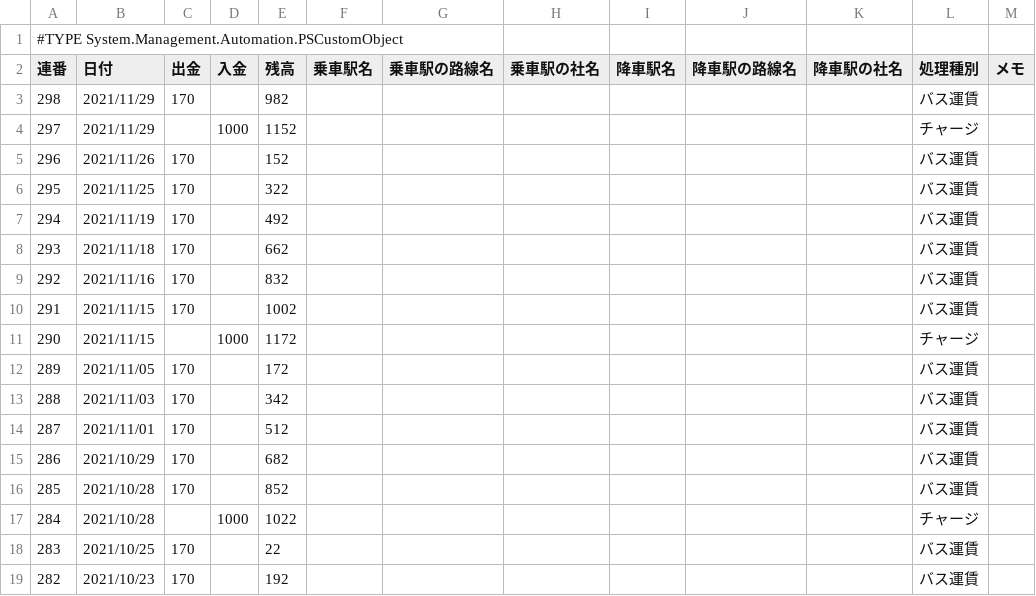
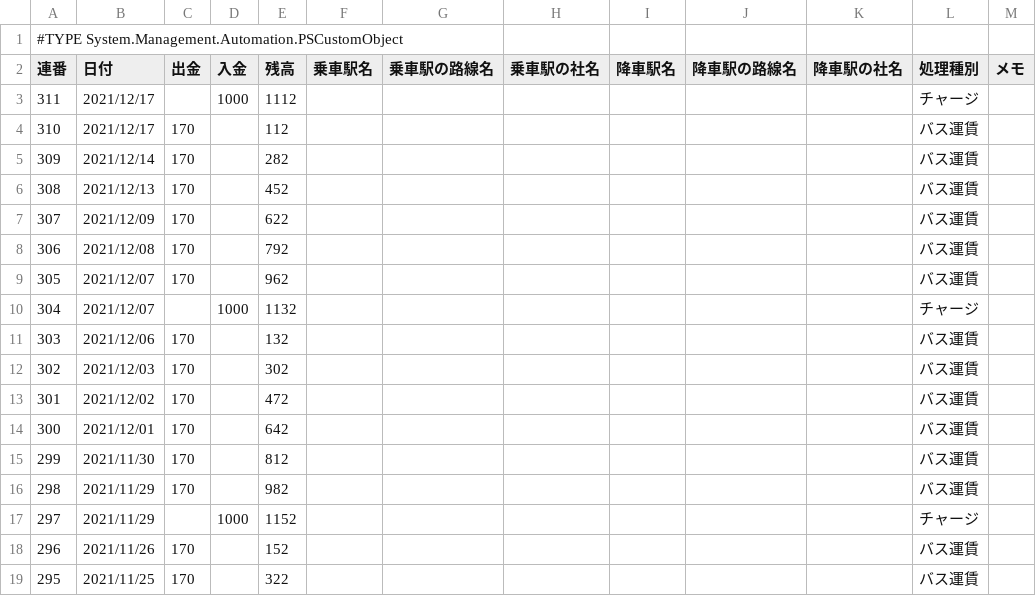
Before and after one commit to johnfcoltrane/Totra, a CSV file: Totra.csv, drawn as a sheet; only a part is shown; the shorter side is filled out with more unchanged rows; the diff names each change by its address in the sheet, - before the commit and + after, or states it on an @@ line.

Commit message:
update

```diff
--- a/Totra.csv
+++ b/Totra.csv
+row 3: 311 | 2021/12/17 |  | 1000 | 1112 |  |  |  |  |  |  | チャージ
+row 4: 310 | 2021/12/17 | 170 |  | 112 |  |  |  |  |  |  | バス運賃
+row 5: 309 | 2021/12/14 | 170 |  | 282 |  |  |  |  |  |  | バス運賃
+row 6: 308 | 2021/12/13 | 170 |  | 452 |  |  |  |  |  |  | バス運賃
+row 7: 307 | 2021/12/09 | 170 |  | 622 |  |  |  |  |  |  | バス運賃
+row 8: 306 | 2021/12/08 | 170 |  | 792 |  |  |  |  |  |  | バス運賃
+row 9: 305 | 2021/12/07 | 170 |  | 962 |  |  |  |  |  |  | バス運賃
+row 10: 304 | 2021/12/07 |  | 1000 | 1132 |  |  |  |  |  |  | チャージ
+row 11: 303 | 2021/12/06 | 170 |  | 132 |  |  |  |  |  |  | バス運賃
+row 12: 302 | 2021/12/03 | 170 |  | 302 |  |  |  |  |  |  | バス運賃
+row 13: 301 | 2021/12/02 | 170 |  | 472 |  |  |  |  |  |  | バス運賃
+row 14: 300 | 2021/12/01 | 170 |  | 642 |  |  |  |  |  |  | バス運賃
+row 15: 299 | 2021/11/30 | 170 |  | 812 |  |  |  |  |  |  | バス運賃
```
